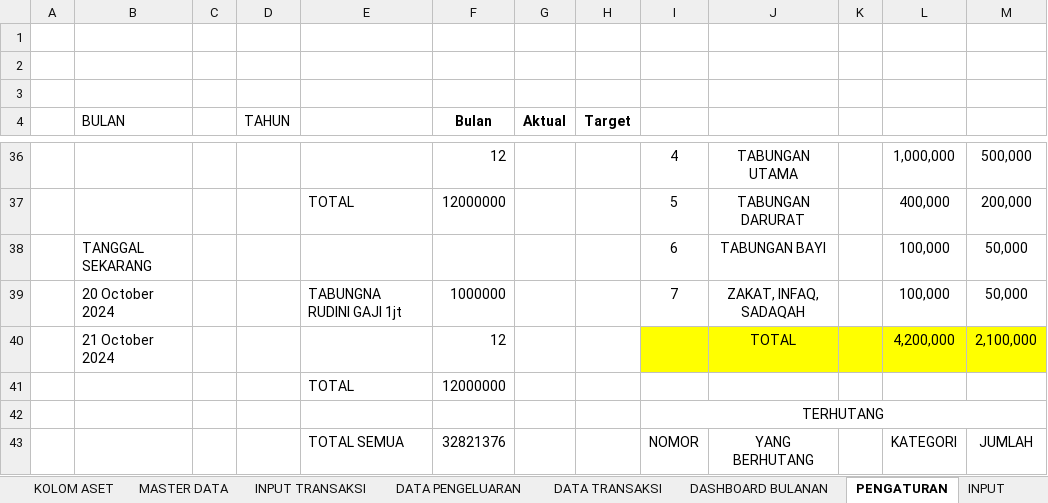
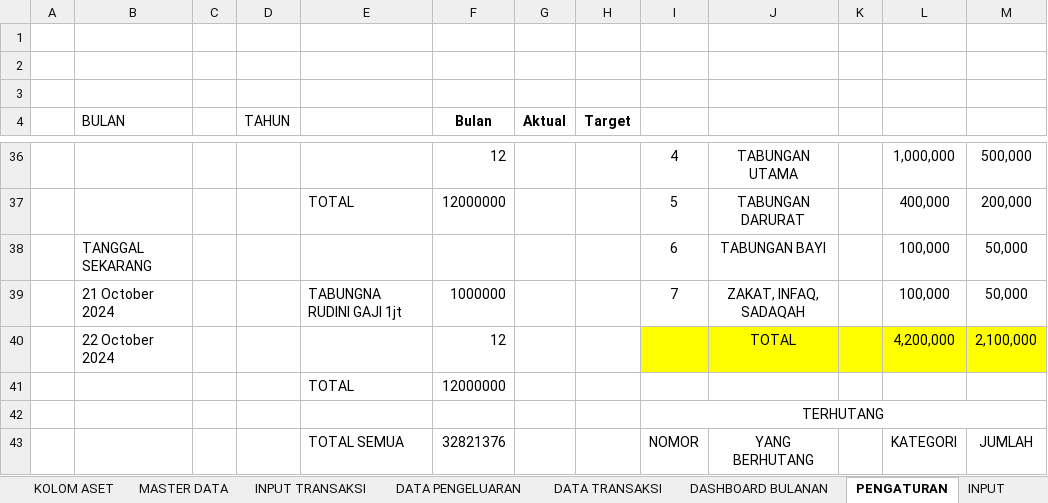
Before and after one commit to rudininh/pengeluaran, an Excel workbook: Pengeluaran/Pengelolaan Keuangan.xlsm, sheet PENGATURAN, drawn as a sheet; only a part is shown, gaps mark what is left out; values as stored, in another font and other column widths than the file's, no borders; charts and pictures not drawn; the diff names each change by its address in the sheet, - before the commit and + after, or states it on an @@ line.

```diff
--- a/Pengeluaran/Pengelolaan Keuangan.xlsm (sheet PENGATURAN)
+++ b/Pengeluaran/Pengelolaan Keuangan.xlsm (sheet PENGATURAN)
-B39 (BULAN): 20 October 2024
+B39 (BULAN): 21 October 2024
-B40 (BULAN): 21 October 2024
+B40 (BULAN): 22 October 2024
```
Also changed, not shown: sheet MASTER DATA, sheet INPUT TRANSAKSI, charts or pictures.
